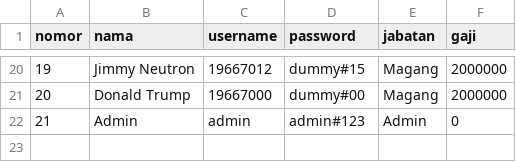
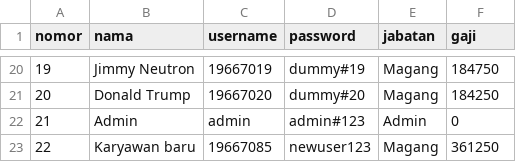
Before and after one commit to rafadzani/berkom_kel-3, a CSV file: data.csv, drawn as a sheet; only a part is shown, gaps mark what is left out; the diff covers the shown part only.

```diff
--- a/data.csv
+++ b/data.csv
@@ -20,3 +20,4 @@ nomor,nama,username,password,jabatan,gaji
-19,Jimmy Neutron,19667012,dummy#15,Magang,2000000
-20,Donald Trump,19667000,dummy#00,Magang,2000000
+19,Jimmy Neutron,19667019,dummy#19,Magang,184750
+20,Donald Trump,19667020,dummy#20,Magang,184250
 21,Admin,admin,admin#123,Admin,0
+22,Karyawan baru,19667085,newuser123,Magang,361250
```
Also changed, not shown: 3 added rows, 3 removed rows and 25 edited cells elsewhere in this file.
